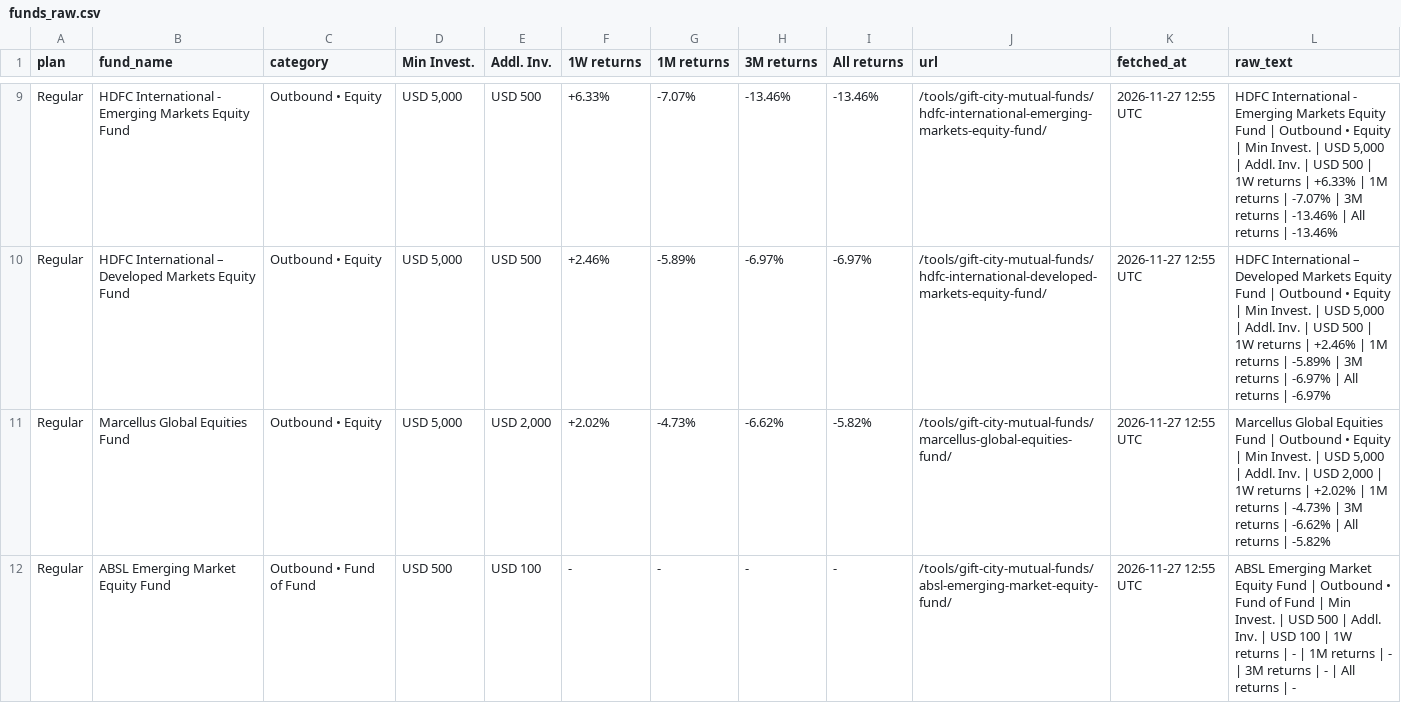
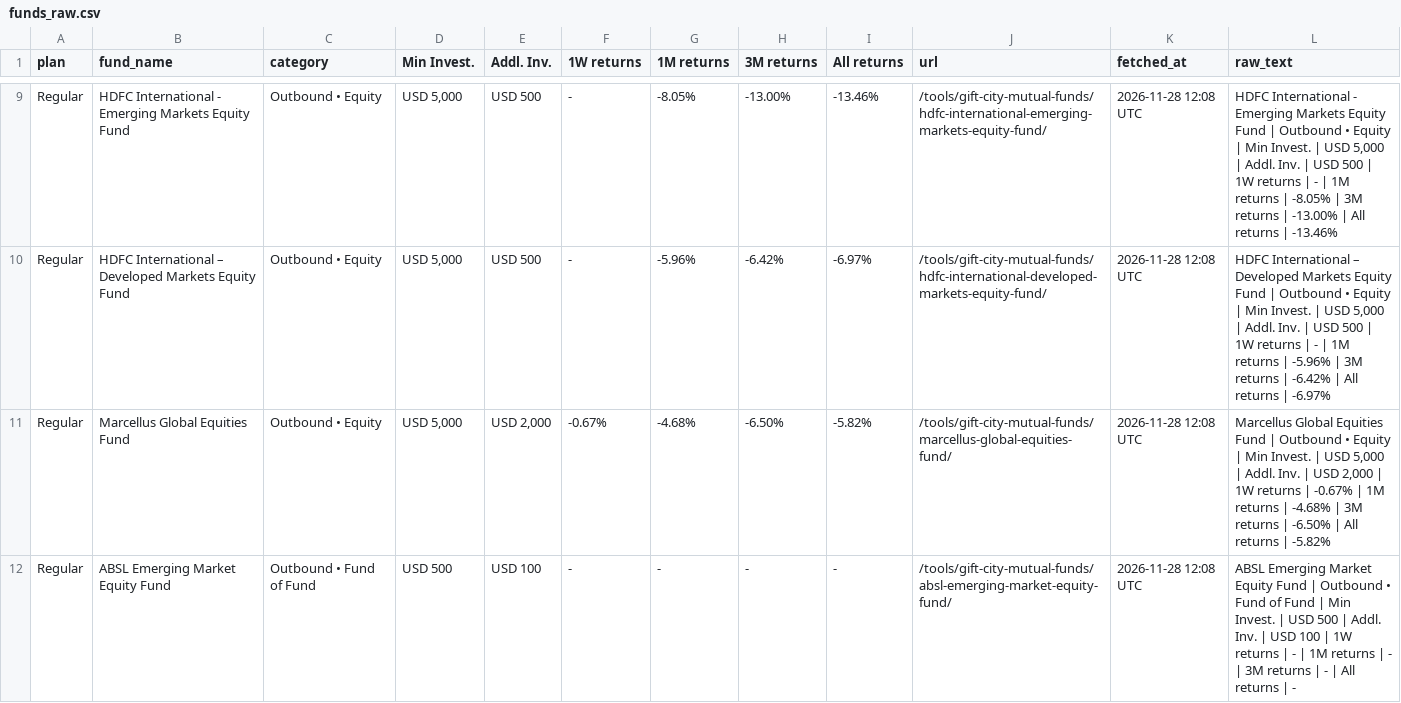
Before and after one commit to ronittripathy2004-lab/gift-tracker, a CSV file: funds_raw.csv, drawn as a sheet; only a part is shown, gaps mark what is left out; the diff covers the shown part only; the diff names each change by its address in the sheet, - before the commit and + after, or states it on an @@ line.

```diff
--- a/funds_raw.csv
+++ b/funds_raw.csv
-F9 (1W returns): +6.33%
+F9 (1W returns): -
-G9 (1M returns): -7.07%
+G9 (1M returns): -8.05%
-H9 (3M returns): -13.46%
+H9 (3M returns): -13.00%
-K9:K12 (fetched_at): 2026-11-27 12:55 UTC
+K9:K12 (fetched_at): 2026-11-28 12:08 UTC
-L9 (raw_text): …returns | +6.33% | 1M returns | -7.07% | 3M returns | -13.46% | All…
+L9 (raw_text): …returns | - | 1M returns | -8.05% | 3M returns | -13.00% | All…
-F10 (1W returns): +2.46%
+F10 (1W returns): -
-G10 (1M returns): -5.89%
+G10 (1M returns): -5.96%
-H10 (3M returns): -6.97%
+H10 (3M returns): -6.42%
-L10 (raw_text): …returns | +2.46% | 1M returns | -5.89% | 3M returns | -6.97% | All…
+L10 (raw_text): …returns | - | 1M returns | -5.96% | 3M returns | -6.42% | All…
-F11 (1W returns): +2.02%
+F11 (1W returns): -0.67%
-G11 (1M returns): -4.73%
+G11 (1M returns): -4.68%
-H11 (3M returns): -6.62%
+H11 (3M returns): -6.50%
-L11 (raw_text): …returns | +2.02% | 1M returns | -4.73% | 3M returns | -6.62% | All…
+L11 (raw_text): …returns | -0.67% | 1M returns | -4.68% | 3M returns | -6.50% | All…
```
Also changed, not shown: 35 edited cells elsewhere in this file, funds.csv, 1 other file.
